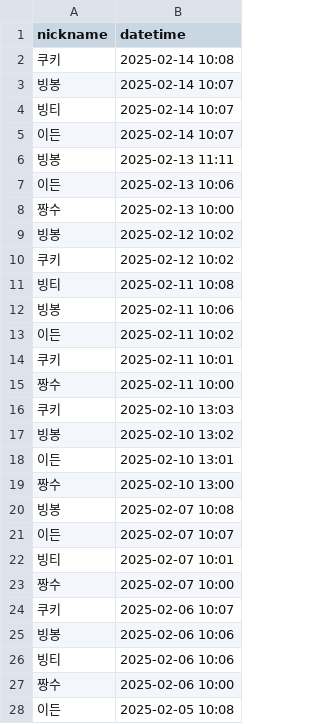
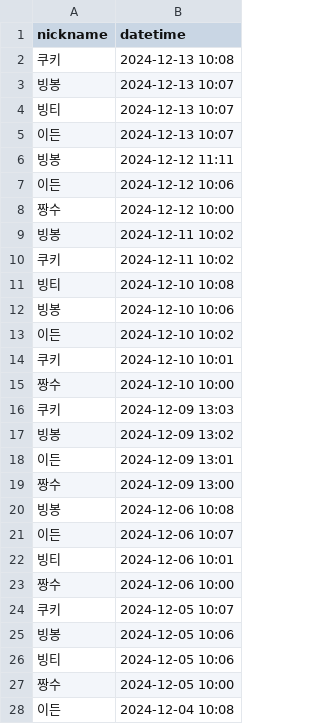
Before and after one commit to woowacourse/java-attendance, a CSV file: src/main/resources/attendances.csv, drawn as a sheet; only a part is shown; the diff covers the shown part only.

Commit message:
feat(AttendanceController) : 컨트롤러 기능 추가

```diff
--- a/src/main/resources/attendances.csv
+++ b/src/main/resources/attendances.csv
@@ -1,28 +1,28 @@
 nickname,datetime
-쿠키,2025-02-14 10:08
-빙봉,2025-02-14 10:07
-빙티,2025-02-14 10:07
-이든,2025-02-14 10:07
-빙봉,2025-02-13 11:11
-이든,2025-02-13 10:06
-짱수,2025-02-13 10:00
-빙봉,2025-02-12 10:02
-쿠키,2025-02-12 10:02
-빙티,2025-02-11 10:08
-빙봉,2025-02-11 10:06
-이든,2025-02-11 10:02
-쿠키,2025-02-11 10:01
-짱수,2025-02-11 10:00
-쿠키,2025-02-10 13:03
-빙봉,2025-02-10 13:02
-이든,2025-02-10 13:01
-짱수,2025-02-10 13:00
-빙봉,2025-02-07 10:08
-이든,2025-02-07 10:07
-빙티,2025-02-07 10:01
-짱수,2025-02-07 10:00
-쿠키,2025-02-06 10:07
-빙봉,2025-02-06 10:06
-빙티,2025-02-06 10:06
-짱수,2025-02-06 10:00
-이든,2025-02-05 10:08
+쿠키,2024-12-13 10:08
+빙봉,2024-12-13 10:07
+빙티,2024-12-13 10:07
+이든,2024-12-13 10:07
+빙봉,2024-12-12 11:11
+이든,2024-12-12 10:06
+짱수,2024-12-12 10:00
+빙봉,2024-12-11 10:02
+쿠키,2024-12-11 10:02
+빙티,2024-12-10 10:08
+빙봉,2024-12-10 10:06
+이든,2024-12-10 10:02
+쿠키,2024-12-10 10:01
+짱수,2024-12-10 10:00
+쿠키,2024-12-09 13:03
+빙봉,2024-12-09 13:02
+이든,2024-12-09 13:01
+짱수,2024-12-09 13:00
+빙봉,2024-12-06 10:08
+이든,2024-12-06 10:07
+빙티,2024-12-06 10:01
+짱수,2024-12-06 10:00
+쿠키,2024-12-05 10:07
+빙봉,2024-12-05 10:06
+빙티,2024-12-05 10:06
+짱수,2024-12-05 10:00
+이든,2024-12-04 10:08
```
Also changed, not shown: 14 edited cells elsewhere in this file, 13 other files.
